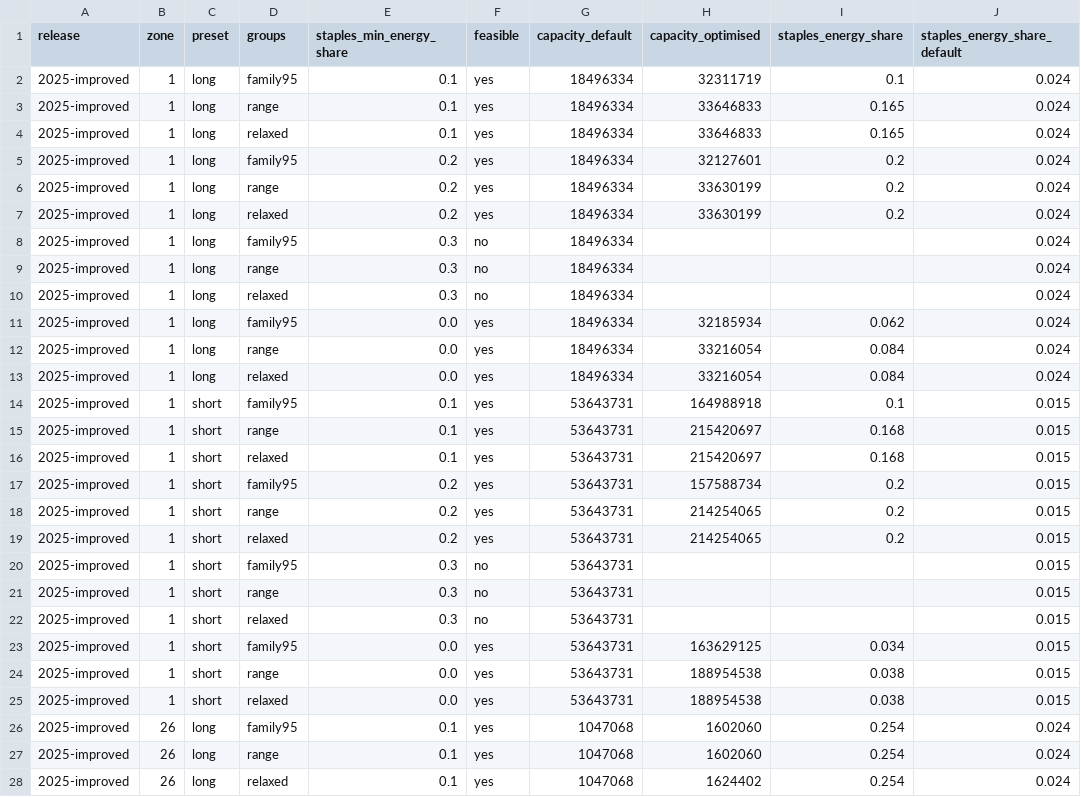
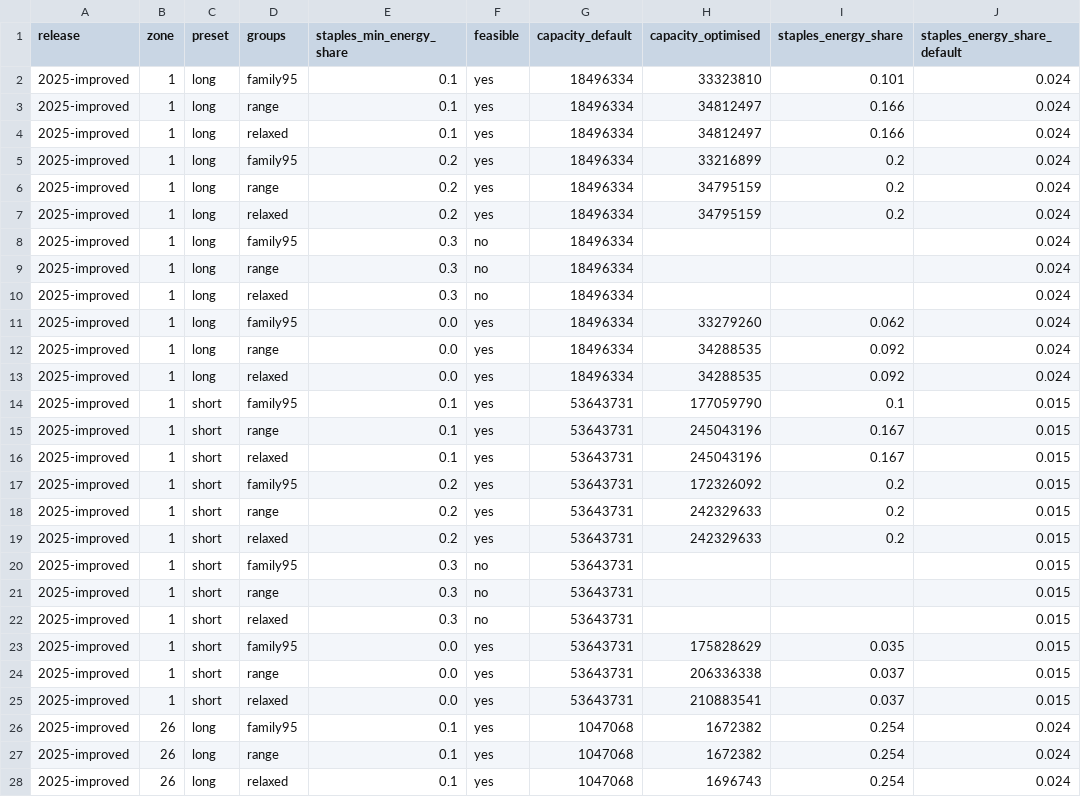
Before and after one commit to MurrayLane/carrying-capacity-dashboard, a CSV file: analysis/nutrition_lp_2025/staples.csv, drawn as a sheet; only a part is shown; the diff covers the shown part only.

```diff
--- a/analysis/nutrition_lp_2025/staples.csv
+++ b/analysis/nutrition_lp_2025/staples.csv
@@ -1,8 +1,8 @@
 release,zone,preset,groups,staples_min_energy_share,feasible,capacity_default,capacity_optimised,staples_energy_share,staples_energy_share_default
-2025-improved,1,long,family95,0.1,yes,18496334,32311719,0.1,0.024
-2025-improved,1,long,range,0.1,yes,18496334,33646833,0.165,0.024
-2025-improved,1,long,relaxed,0.1,yes,18496334,33646833,0.165,0.024
-2025-improved,1,long,family95,0.2,yes,18496334,32127601,0.2,0.024
-2025-improved,1,long,range,0.2,yes,18496334,33630199,0.2,0.024
-2025-improved,1,long,relaxed,0.2,yes,18496334,33630199,0.2,0.024
+2025-improved,1,long,family95,0.1,yes,18496334,33323810,0.101,0.024
+2025-improved,1,long,range,0.1,yes,18496334,34812497,0.166,0.024
+2025-improved,1,long,relaxed,0.1,yes,18496334,34812497,0.166,0.024
+2025-improved,1,long,family95,0.2,yes,18496334,33216899,0.2,0.024
+2025-improved,1,long,range,0.2,yes,18496334,34795159,0.2,0.024
+2025-improved,1,long,relaxed,0.2,yes,18496334,34795159,0.2,0.024
 2025-improved,1,long,family95,0.3,no,18496334,,,0.024
@@ -10,11 +10,11 @@ release,zone,preset,groups,staples_min_energy_share,feasible,capacity_default,ca
 2025-improved,1,long,relaxed,0.3,no,18496334,,,0.024
-2025-improved,1,long,family95,0.0,yes,18496334,32185934,0.062,0.024
-2025-improved,1,long,range,0.0,yes,18496334,33216054,0.084,0.024
-2025-improved,1,long,relaxed,0.0,yes,18496334,33216054,0.084,0.024
-2025-improved,1,short,family95,0.1,yes,53643731,164988918,0.1,0.015
-2025-improved,1,short,range,0.1,yes,53643731,215420697,0.168,0.015
-2025-improved,1,short,relaxed,0.1,yes,53643731,215420697,0.168,0.015
-2025-improved,1,short,family95,0.2,yes,53643731,157588734,0.2,0.015
-2025-improved,1,short,range,0.2,yes,53643731,214254065,0.2,0.015
-2025-improved,1,short,relaxed,0.2,yes,53643731,214254065,0.2,0.015
+2025-improved,1,long,family95,0.0,yes,18496334,33279260,0.062,0.024
+2025-improved,1,long,range,0.0,yes,18496334,34288535,0.092,0.024
+2025-improved,1,long,relaxed,0.0,yes,18496334,34288535,0.092,0.024
+2025-improved,1,short,family95,0.1,yes,53643731,177059790,0.1,0.015
+2025-improved,1,short,range,0.1,yes,53643731,245043196,0.167,0.015
+2025-improved,1,short,relaxed,0.1,yes,53643731,245043196,0.167,0.015
+2025-improved,1,short,family95,0.2,yes,53643731,172326092,0.2,0.015
+2025-improved,1,short,range,0.2,yes,53643731,242329633,0.2,0.015
+2025-improved,1,short,relaxed,0.2,yes,53643731,242329633,0.2,0.015
 2025-improved,1,short,family95,0.3,no,53643731,,,0.015
@@ -22,7 +22,7 @@ release,zone,preset,groups,staples_min_energy_share,feasible,capacity_default,ca
 2025-improved,1,short,relaxed,0.3,no,53643731,,,0.015
-2025-improved,1,short,family95,0.0,yes,53643731,163629125,0.034,0.015
-2025-improved,1,short,range,0.0,yes,53643731,188954538,0.038,0.015
-2025-improved,1,short,relaxed,0.0,yes,53643731,188954538,0.038,0.015
-2025-improved,26,long,family95,0.1,yes,1047068,1602060,0.254,0.024
-2025-improved,26,long,range,0.1,yes,1047068,1602060,0.254,0.024
-2025-improved,26,long,relaxed,0.1,yes,1047068,1624402,0.254,0.024
+2025-improved,1,short,family95,0.0,yes,53643731,175828629,0.035,0.015
+2025-improved,1,short,range,0.0,yes,53643731,206336338,0.037,0.015
+2025-improved,1,short,relaxed,0.0,yes,53643731,210883541,0.037,0.015
+2025-improved,26,long,family95,0.1,yes,1047068,1672382,0.254,0.024
+2025-improved,26,long,range,0.1,yes,1047068,1672382,0.254,0.024
+2025-improved,26,long,relaxed,0.1,yes,1047068,1696743,0.254,0.024
```
Also changed, not shown: 40 edited cells elsewhere in this file, analysis/nutrition_lp_2025/staples_family95.csv, analysis/nutrition_lp_2025/variants_family95.csv, 6 other files.
